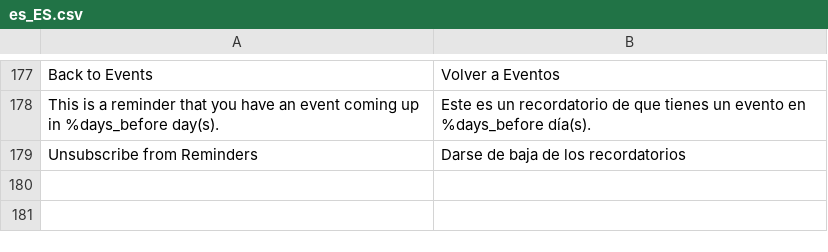
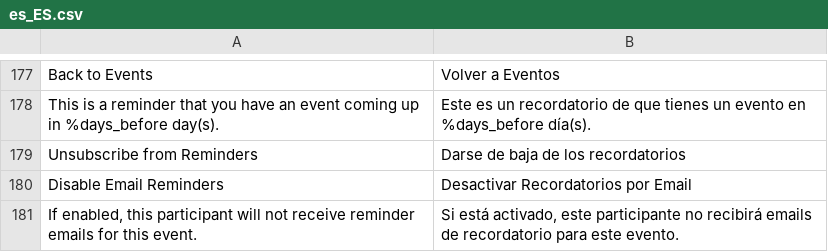
Before and after one commit to SergioViteri/module-events, a CSV file: i18n/es_ES.csv, drawn as a sheet; only a part is shown, gaps mark what is left out; the diff names each change by its address in the sheet, - before the commit and + after, or states it on an @@ line.

Commit message:
UTC dates fix and email subject translations

```diff
--- a/i18n/es_ES.csv
+++ b/i18n/es_ES.csv
+row 180: Disable Email Reminders | Desactivar Recordatorios por Email
+row 181: If enabled, this participant will not receive reminder emails for this event. | Si está activado, este participante no recibirá emails de recordatorio para este evento.
```
Also changed, not shown: 14 other files.
